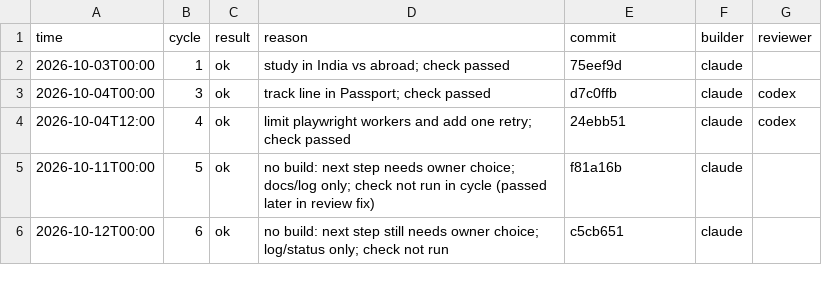
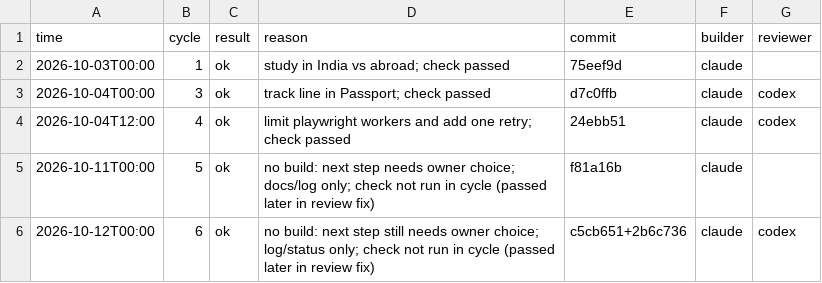
Before and after one commit to yjzw6km8y5-hub/career-gps, a CSV file: logs/cycles.csv, drawn as a sheet.

```diff
--- a/logs/cycles.csv
+++ b/logs/cycles.csv
@@ -5,2 +5,2 @@ time,cycle,result,reason,commit,builder,reviewer
 2026-10-11T00:00,5,ok,no build: next step needs owner choice; docs/log only; check not run in cycle (passed later in review fix),f81a16b,claude,
-2026-10-12T00:00,6,ok,no build: next step still needs owner choice; log/status only; check not run,c5cb651,claude,
+2026-10-12T00:00,6,ok,no build: next step still needs owner choice; log/status only; check not run in cycle (passed later in review fix),c5cb651+2b6c736,claude,codex
```
Also changed, not shown: 2 other files.
